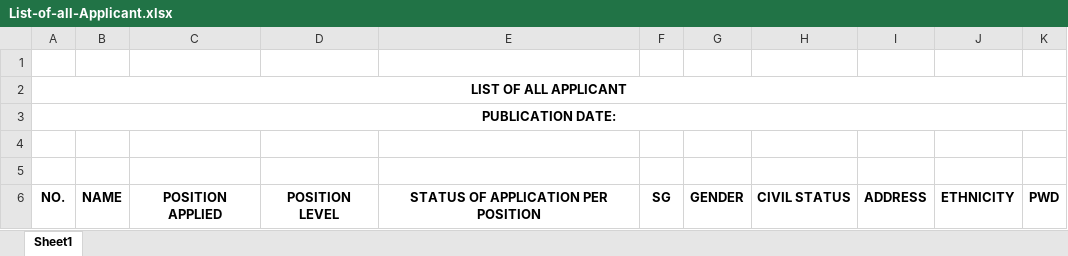
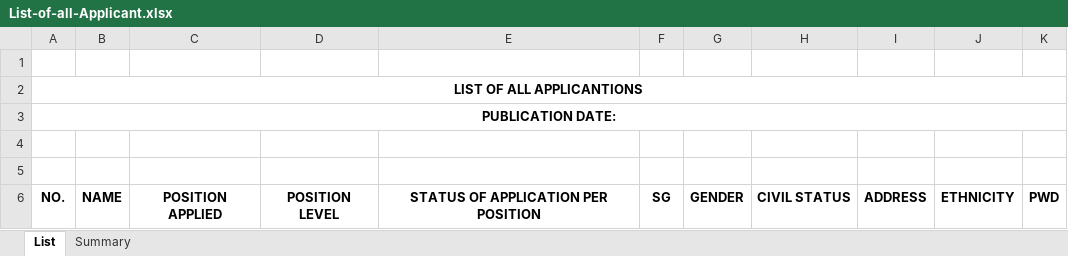
Before and after one commit to jogz44/RSPBackend, an Excel workbook: storage/app/template/List-of-all-Applicant.xlsx, sheet List, drawn as a sheet; values as stored, in another font and other column widths than the file's, no borders; the diff names each change by its address in the sheet, - before the commit and + after, or states it on an @@ line.

```diff
--- a/storage/app/template/List-of-all-Applicant.xlsx (sheet List)
+++ b/storage/app/template/List-of-all-Applicant.xlsx (sheet List)
-sheet tab: Sheet1
+sheet tab: List
+sheet tab: Summary
-A2: LIST OF ALL APPLICANT
+A2: LIST OF ALL APPLICANTIONS
```
Also changed, not shown: 2 other files.
